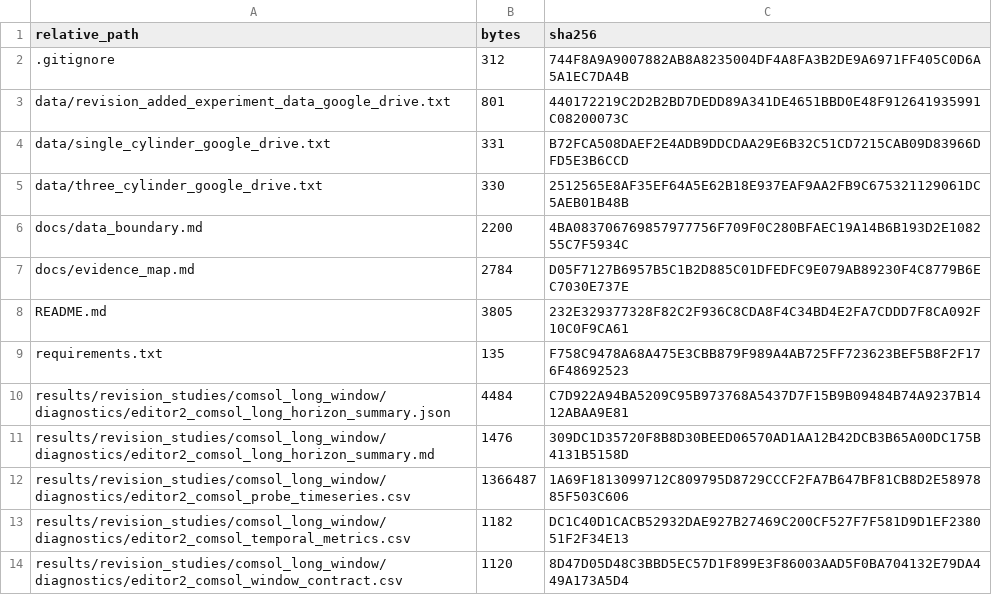
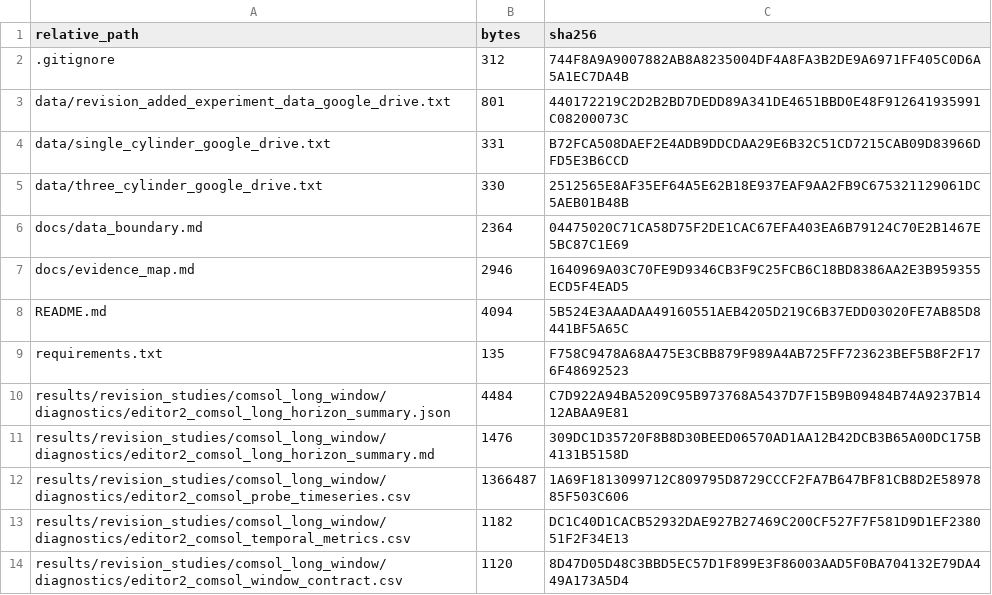
Before and after one commit to laoyanmengmengxue/mamba-PINN, a CSV file: manifests/artifact_manifest.csv, drawn as a sheet; only a part is shown.

```diff
--- a/manifests/artifact_manifest.csv
+++ b/manifests/artifact_manifest.csv
@@ -5,5 +5,5 @@
 "data/three_cylinder_google_drive.txt","330","2512565E8AF35EF64A5E62B18E937EAF9AA2FB9C675321129061DC5AEB01B48B"
-"docs/data_boundary.md","2200","4BA083706769857977756F709F0C280BFAEC19A14B6B193D2E108255C7F5934C"
-"docs/evidence_map.md","2784","D05F7127B6957B5C1B2D885C01DFEDFC9E079AB89230F4C8779B6EC7030E737E"
-"README.md","3805","232E329377328F82C2F936C8CDA8F4C34BD4E2FA7CDDD7F8CA092F10C0F9CA61"
+"docs/data_boundary.md","2364","04475020C71CA58D75F2DE1CAC67EFA403EA6B79124C70E2B1467E5BC87C1E69"
+"docs/evidence_map.md","2946","1640969A03C70FE9D9346CB3F9C25FCB6C18BD8386AA2E3B959355ECD5F4EAD5"
+"README.md","4094","5B524E3AAADAA49160551AEB4205D219C6B37EDD03020FE7AB85D8441BF5A65C"
 "requirements.txt","135","F758C9478A68A475E3CBB879F989A4AB725FF723623BEF5B8F2F176F48692523"
```
Also changed, not shown: 3 other files.
